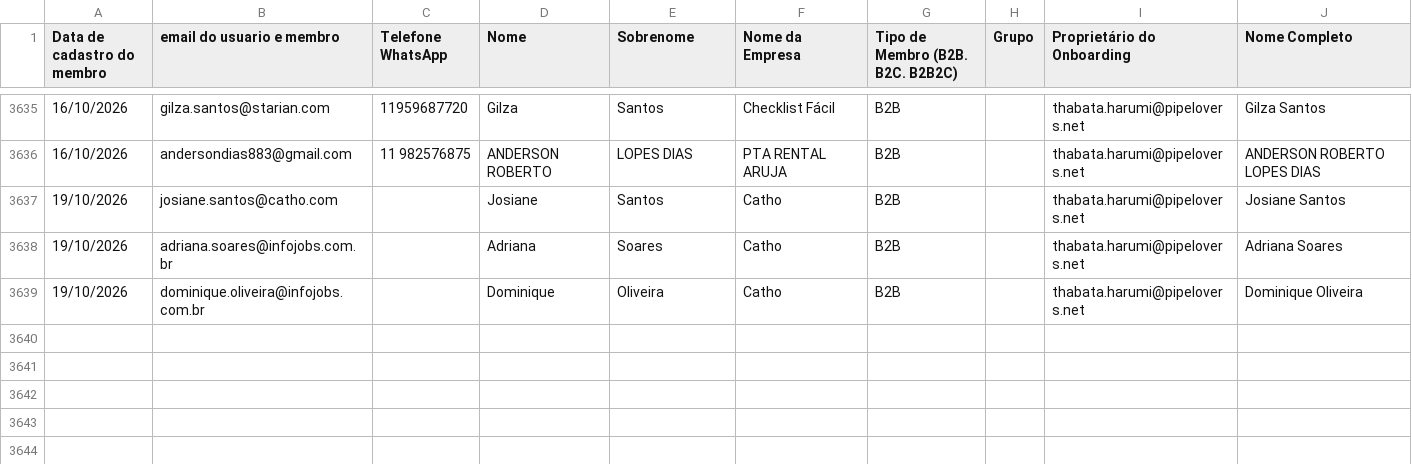
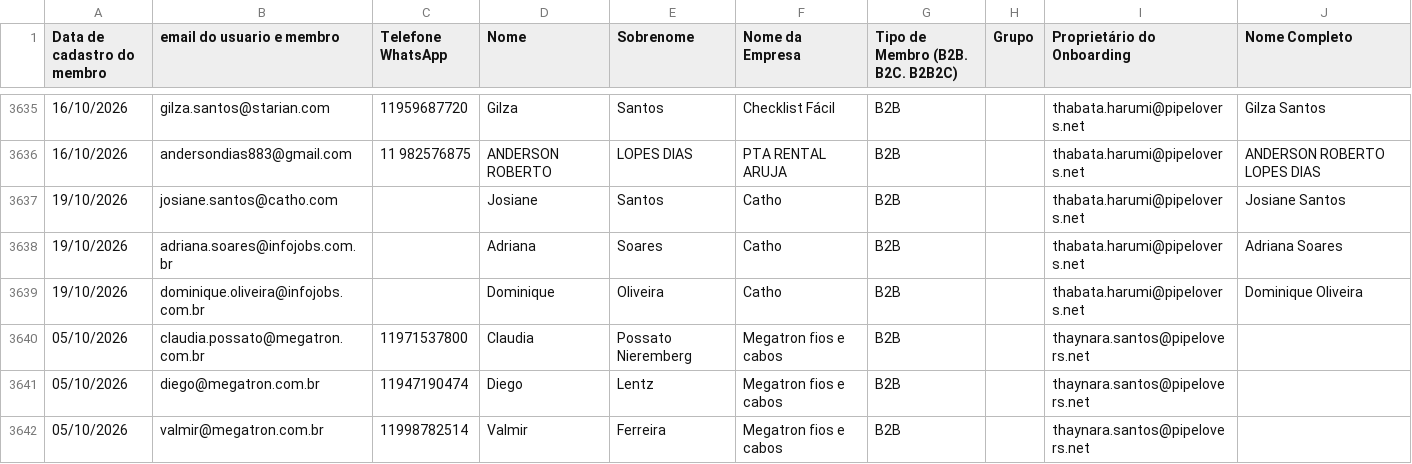
Before and after one commit to thaynarasantos-sketch/Onboardingpipelovers, a CSV file: data/usuarios.csv, drawn as a sheet; only a part is shown, gaps mark what is left out; the diff names each change by its address in the sheet, - before the commit and + after, or states it on an @@ line.

Commit message:
Update usuarios.csv

```diff
--- a/data/usuarios.csv
+++ b/data/usuarios.csv
+row 3640: 05/10/2026 | claudia.possato@megatron.com.br | 11971537800 | Claudia | Possato Nieremberg | Megatron fios e cabos | B2B |  | thaynara.santos@pipelovers.net
+row 3641: 05/10/2026 | diego@megatron.com.br | 11947190474 | Diego | Lentz | Megatron fios e cabos | B2B |  | thaynara.santos@pipelovers.net
+row 3642: 05/10/2026 | valmir@megatron.com.br | 11998782514 | Valmir | Ferreira | Megatron fios e cabos | B2B |  | thaynara.santos@pipelovers.net
```
